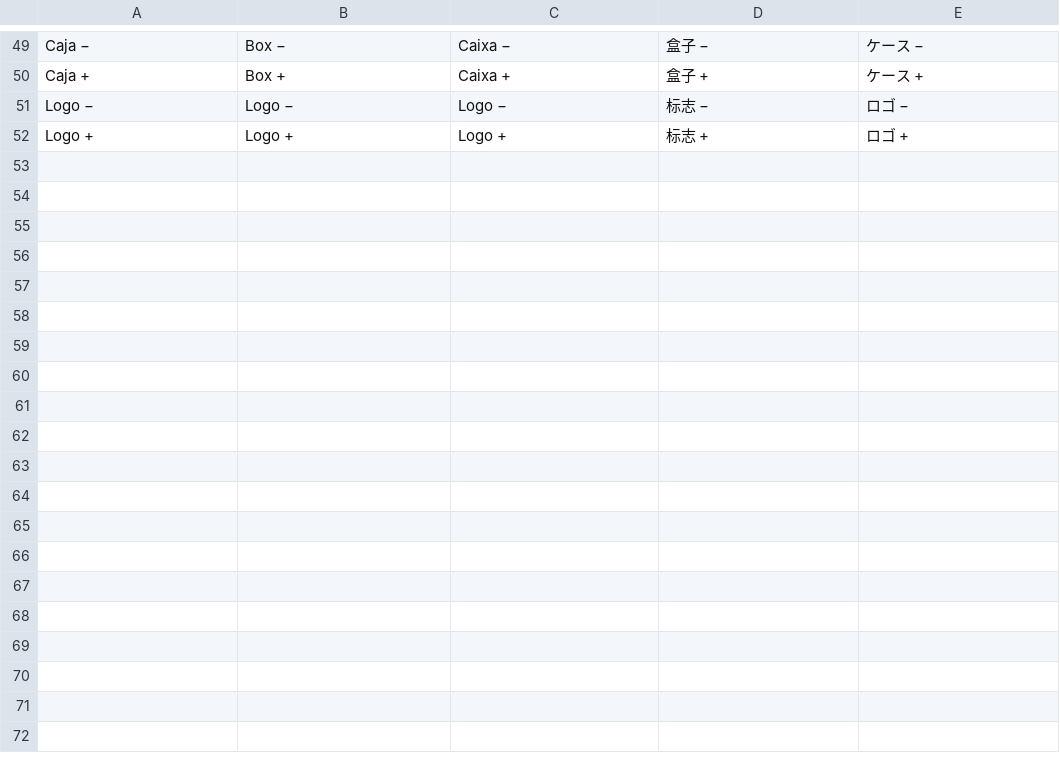
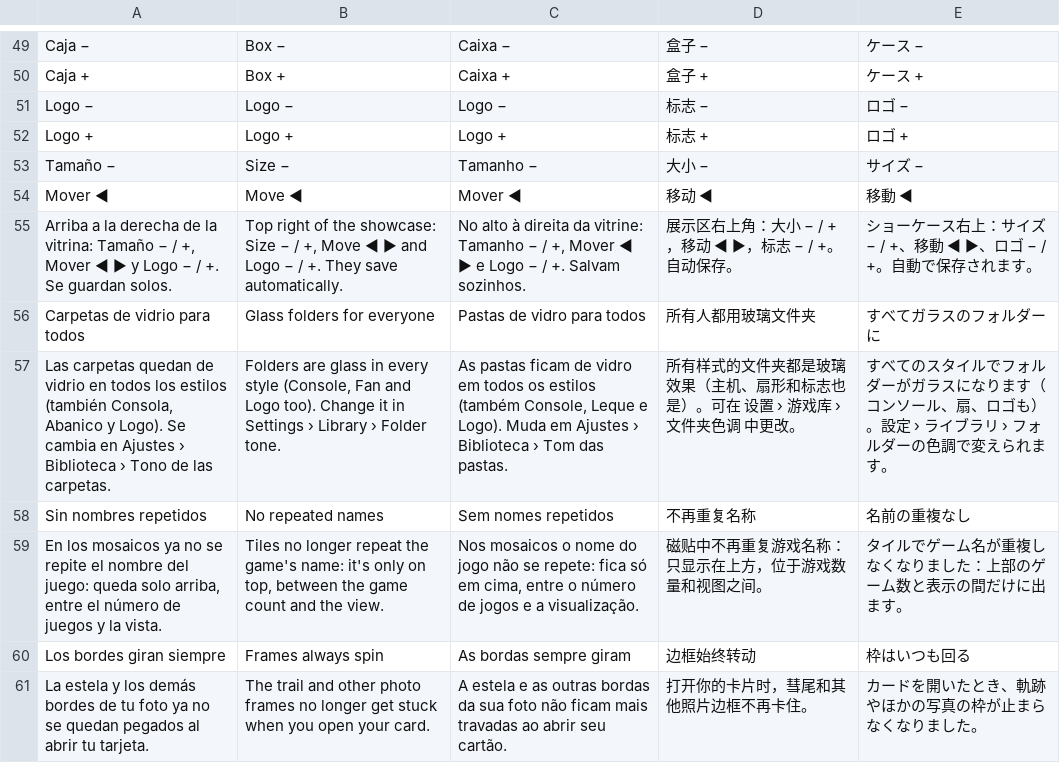
Before and after one commit to nikalbazu24/Diptico-frontend, a TSV file: herramientas/traducir/extras24.tsv, drawn as a sheet; only a part is shown, gaps mark what is left out.

```diff
--- a/herramientas/traducir/extras24.tsv
+++ b/herramientas/traducir/extras24.tsv
@@ -52 +52,10 @@ Logo −	Logo −	Logo −	标志 −	ロゴ −
 Logo +	Logo +	Logo +	标志 +	ロゴ +
+Tamaño −	Size −	Tamanho −	大小 −	サイズ −
+Mover ◀	Move ◀	Mover ◀	移动 ◀	移動 ◀
+Arriba a la derecha de la vitrina: Tamaño − / +, Mover ◀ ▶ y Logo − / +. Se guardan solos.	Top right of the showcase: Size − / +, Move ◀ ▶ and Logo − / +. They save automatically.	No alto à direita da vitrine: Tamanho − / +, Mover ◀ ▶ e Logo − / +. Salvam sozinhos.	展示区右上角：大小 − / +，移动 ◀ ▶，标志 − / +。自动保存。	ショーケース右上：サイズ − / +、移動 ◀ ▶、ロゴ − / +。自動で保存されます。
+Carpetas de vidrio para todos	Glass folders for everyone	Pastas de vidro para todos	所有人都用玻璃文件夹	すべてガラスのフォルダーに
+Las carpetas quedan de vidrio en todos los estilos (también Consola, Abanico y Logo). Se cambia en Ajustes › Biblioteca › Tono de las carpetas.	Folders are glass in every style (Console, Fan and Logo too). Change it in Settings › Library › Folder tone.	As pastas ficam de vidro em todos os estilos (também Console, Leque e Logo). Muda em Ajustes › Biblioteca › Tom das pastas.	所有样式的文件夹都是玻璃效果（主机、扇形和标志也是）。可在 设置 › 游戏库 › 文件夹色调 中更改。	すべてのスタイルでフォルダーがガラスになります（コンソール、扇、ロゴも）。設定 › ライブラリ › フォルダーの色調で変えられます。
+Sin nombres repetidos	No repeated names	Sem nomes repetidos	不再重复名称	名前の重複なし
+En los mosaicos ya no se repite el nombre del juego: queda solo arriba, entre el número de juegos y la vista.	Tiles no longer repeat the game's name: it's only on top, between the game count and the view.	Nos mosaicos o nome do jogo não se repete: fica só em cima, entre o número de jogos e a visualização.	磁贴中不再重复游戏名称：只显示在上方，位于游戏数量和视图之间。	タイルでゲーム名が重複しなくなりました：上部のゲーム数と表示の間だけに出ます。
+Los bordes giran siempre	Frames always spin	As bordas sempre giram	边框始终转动	枠はいつも回る
+La estela y los demás bordes de tu foto ya no se quedan pegados al abrir tu tarjeta.	The trail and other photo frames no longer get stuck when you open your card.	A estela e as outras bordas da sua foto não ficam mais travadas ao abrir seu cartão.	打开你的卡片时，彗尾和其他照片边框不再卡住。	カードを開いたとき、軌跡やほかの写真の枠が止まらなくなりました。
```
Also changed, not shown: 10 other files.
